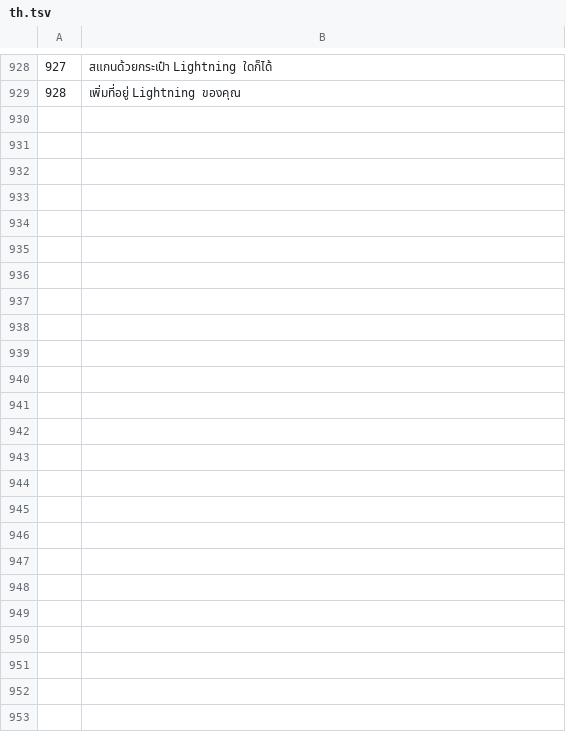
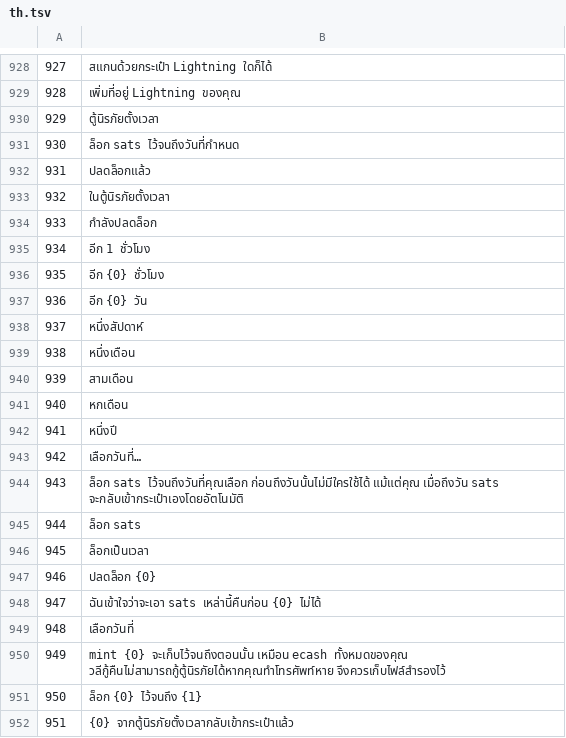
Before and after one commit to Random21m/blindsig, a TSV file: tools/i18n/tr/th.tsv, drawn as a sheet; only a part is shown, gaps mark what is left out; the diff names each change by its address in the sheet, - before the commit and + after, or states it on an @@ line.

```diff
--- a/tools/i18n/tr/th.tsv
+++ b/tools/i18n/tr/th.tsv
+row 930: 929 | ตู้นิรภัยตั้งเวลา
+row 931: 930 | ล็อก sats ไว้จนถึงวันที่กำหนด
+row 932: 931 | ปลดล็อกแล้ว
+row 933: 932 | ในตู้นิรภัยตั้งเวลา
+row 934: 933 | กำลังปลดล็อก
+row 935: 934 | อีก 1 ชั่วโมง
+row 936: 935 | อีก {0} ชั่วโมง
+row 937: 936 | อีก {0} วัน
+row 938: 937 | หนึ่งสัปดาห์
+row 939: 938 | หนึ่งเดือน
+row 940: 939 | สามเดือน
+row 941: 940 | หกเดือน
+row 942: 941 | หนึ่งปี
+row 943: 942 | เลือกวันที่…
+row 944: 943 | ล็อก sats ไว้จนถึงวันที่คุณเลือก ก่อนถึงวันนั้นไม่มีใครใช้ได้ แม้แต่คุณ เมื่อถึงวัน sats จะกลับเข้ากระเป๋าเองโดยอัตโนมัติ
+row 945: 944 | ล็อก sats
+row 946: 945 | ล็อกเป็นเวลา
+row 947: 946 | ปลดล็อก {0}
+row 948: 947 | ฉันเข้าใจว่าจะเอา sats เหล่านี้คืนก่อน {0} ไม่ได้
+row 949: 948 | เลือกวันที่
+row 950: 949 | mint {0} จะเก็บไว้จนถึงตอนนั้น เหมือน ecash ทั้งหมดของคุณ วลีกู้คืนไม่สามารถกู้ตู้นิรภัยได้หากคุณทำโทรศัพท์หาย จึงควรเก็บไฟล์สำรองไว้
+row 951: 950 | ล็อก {0} ไว้จนถึง {1}
+row 952: 951 | {0} จากตู้นิรภัยตั้งเวลากลับเข้ากระเป๋าแล้ว
```
Also changed, not shown: tools/i18n/tr/ar.tsv, tools/i18n/tr/de.tsv, 47 other files.
